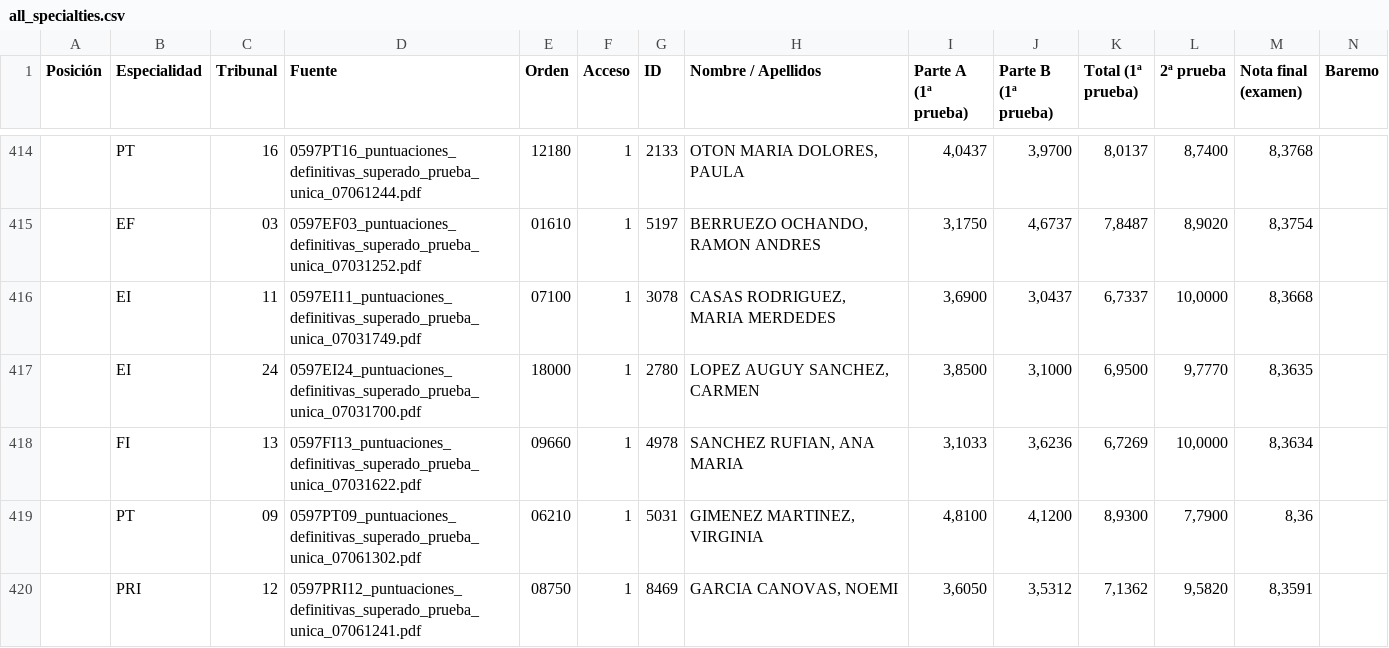
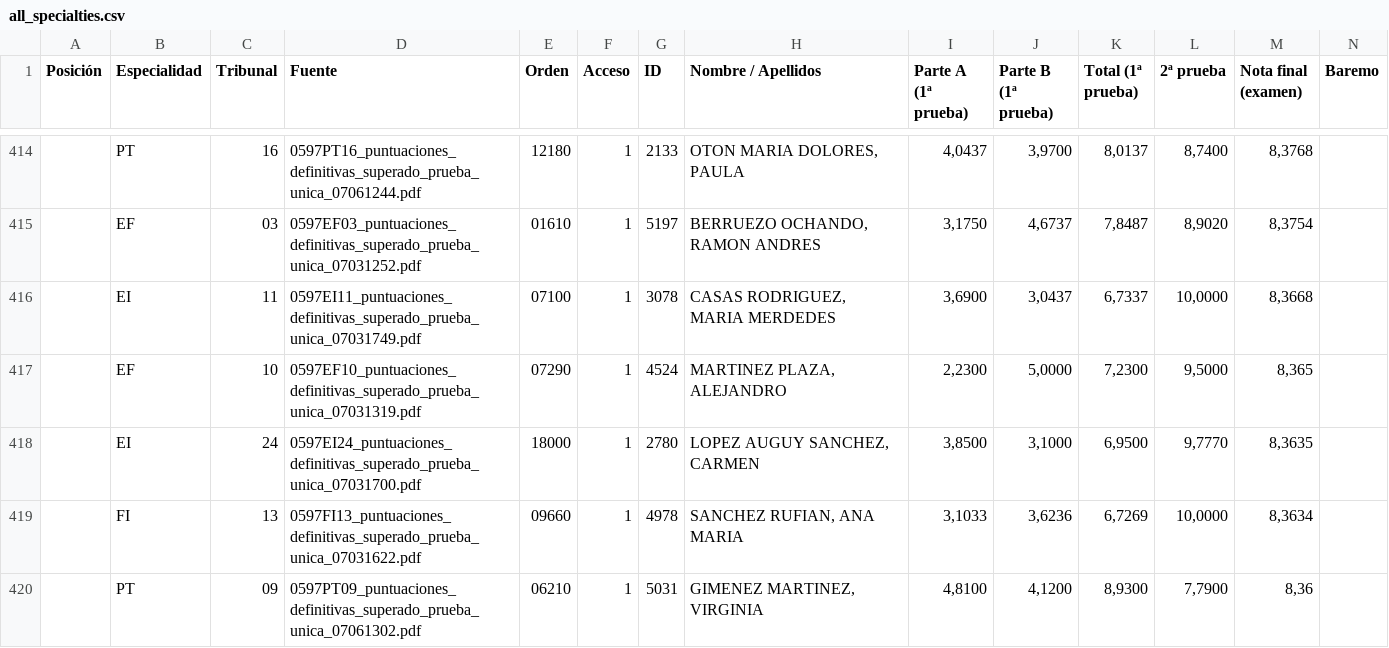
Before and after one commit to Empereur-Dragon/empereur-dragon.github.io, a CSV file: all_specialties.csv, drawn as a sheet; only a part is shown, gaps mark what is left out; the shorter side is filled out with more unchanged rows; rows hold the shown columns only; the diff covers the shown part only; the diff names each change by its address in the sheet, - before the commit and + after, or states it on an @@ line.

```diff
--- a/all_specialties.csv
+++ b/all_specialties.csv
+row 417:  | EF | 10 | 0597EF10_puntuaciones_definitivas_superado_prueba_unica_07031319.pdf | 07290 | 1 | 4524 | MARTINEZ PLAZA, ALEJANDRO | 2,2300 | 5,0000 | 7,2300 | 9,5000 | 8,365
```
Also changed, not shown: 3 added rows and 4 removed rows elsewhere in this file, 3 other files.
